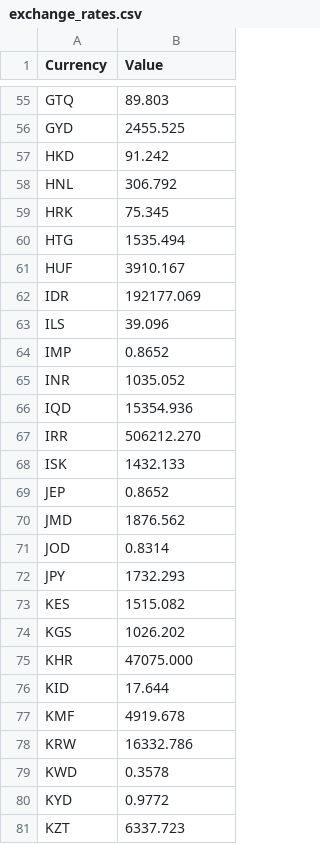
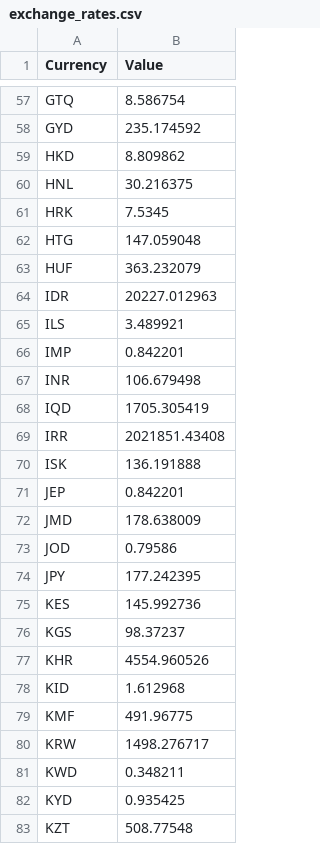
Before and after one commit to vbocan/ipfees, a CSV file: src/IPFees.Web/wwwroot/data/exchange_rates.csv, drawn as a sheet; only a part is shown, gaps mark what is left out; addresses are those after the commit; the diff covers the shown part only; the diff names each change by its address in the sheet, - before the commit and + after, or states it on an @@ line.

```diff
--- a/src/IPFees.Web/wwwroot/data/exchange_rates.csv
+++ b/src/IPFees.Web/wwwroot/data/exchange_rates.csv
-B57 (Value): 89.803
+B57 (Value): 8.586754
-B58 (Value): 2455.525
+B58 (Value): 235.174592
-B59 (Value): 91.242
+B59 (Value): 8.809862
-B60 (Value): 306.792
+B60 (Value): 30.216375
-B61 (Value): 75.345
+B61 (Value): 7.5345
-B62 (Value): 1535.494
+B62 (Value): 147.059048
-B63 (Value): 3910.167
+B63 (Value): 363.232079
-B64 (Value): 192177.069
+B64 (Value): 20227.012963
-B65 (Value): 39.096
+B65 (Value): 3.489921
-B66 (Value): 0.8652
+B66 (Value): 0.842201
-B67 (Value): 1035.052
+B67 (Value): 106.679498
-B68 (Value): 15354.936
+B68 (Value): 1705.305419
-B69 (Value): 506212.270
+B69 (Value): 2021851.43408
-B70 (Value): 1432.133
+B70 (Value): 136.191888
-B71 (Value): 0.8652
+B71 (Value): 0.842201
-B72 (Value): 1876.562
+B72 (Value): 178.638009
-B73 (Value): 0.8314
+B73 (Value): 0.79586
-B74 (Value): 1732.293
+B74 (Value): 177.242395
-B75 (Value): 1515.082
+B75 (Value): 145.992736
-B76 (Value): 1026.202
+B76 (Value): 98.37237
-B77 (Value): 47075.000
+B77 (Value): 4554.960526
-B78 (Value): 17.644
+B78 (Value): 1.612968
-B79 (Value): 4919.678
+B79 (Value): 491.96775
-B80 (Value): 16332.786
+B80 (Value): 1498.276717
-B81 (Value): 0.3578
+B81 (Value): 0.348211
-B82 (Value): 0.9772
+B82 (Value): 0.935425
-B83 (Value): 6337.723
+B83 (Value): 508.77548
```
Also changed, not shown: 3 added rows and 135 edited cells elsewhere in this file, 16 other files.
